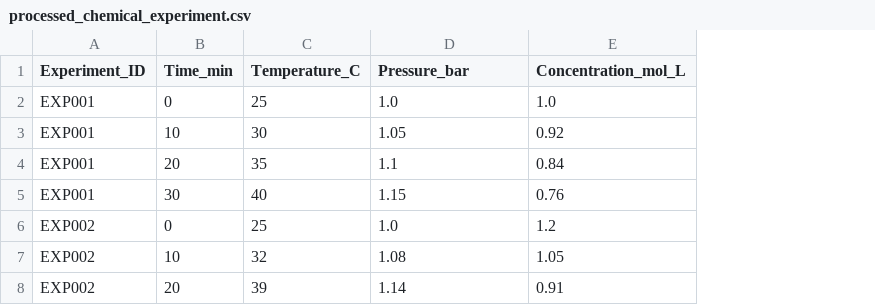
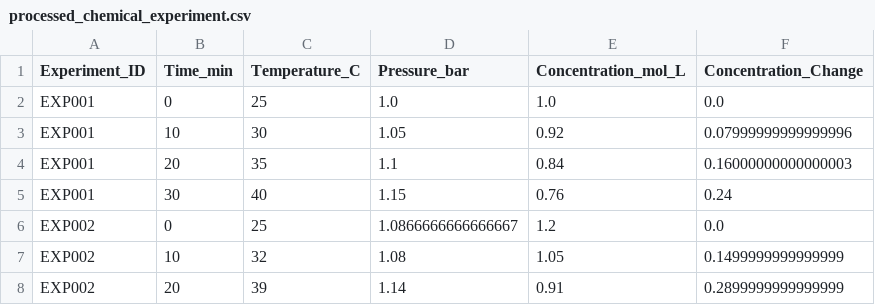
Before and after one commit to yachikanasre-wq9923/CP_Practical, a CSV file: processed_chemical_experiment.csv, drawn as a sheet; the diff names each change by its address in the sheet, - before the commit and + after, or states it on an @@ line.

Commit message:
Add concentration change data to chemical experiment files
- Updated `chemical_experiment.json` to include `Concentration_Change` for each time point in experiments EXP001 and EXP002.
- Modified `processed_chemical_experiment.csv` to add a new column for `Concentration_Change`, reflecting the changes in concentration over time.
- Created a new file `processed_chemical_experiment.json` with the same structure as the CSV, including the `Concentration_Change` data for both experiments.

```diff
--- a/processed_chemical_experiment.csv
+++ b/processed_chemical_experiment.csv
+column F (Concentration_Change), rows 2-8: 0.0 | 0.07999999999999996 | 0.16000000000000003 | 0.24 | 0.0 | 0.1499999999999999 | 0.2899999999999999
-D6 (Pressure_bar): 1.0
+D6 (Pressure_bar): 1.0866666666666667
```
Also changed, not shown: 5 other files.
